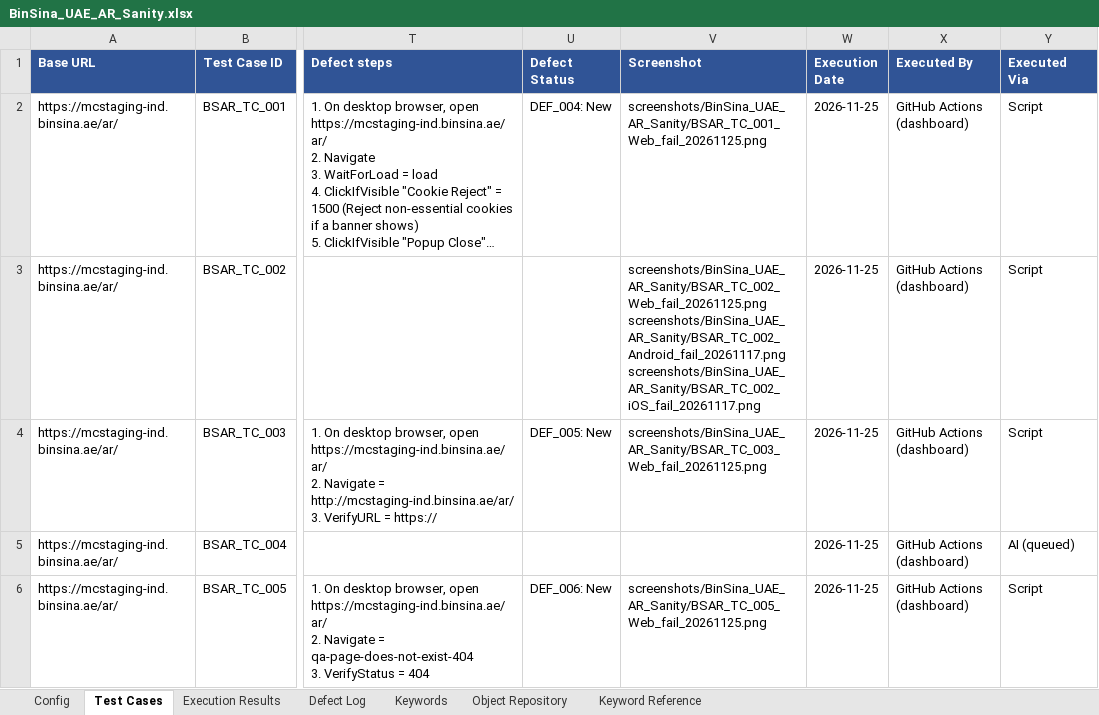
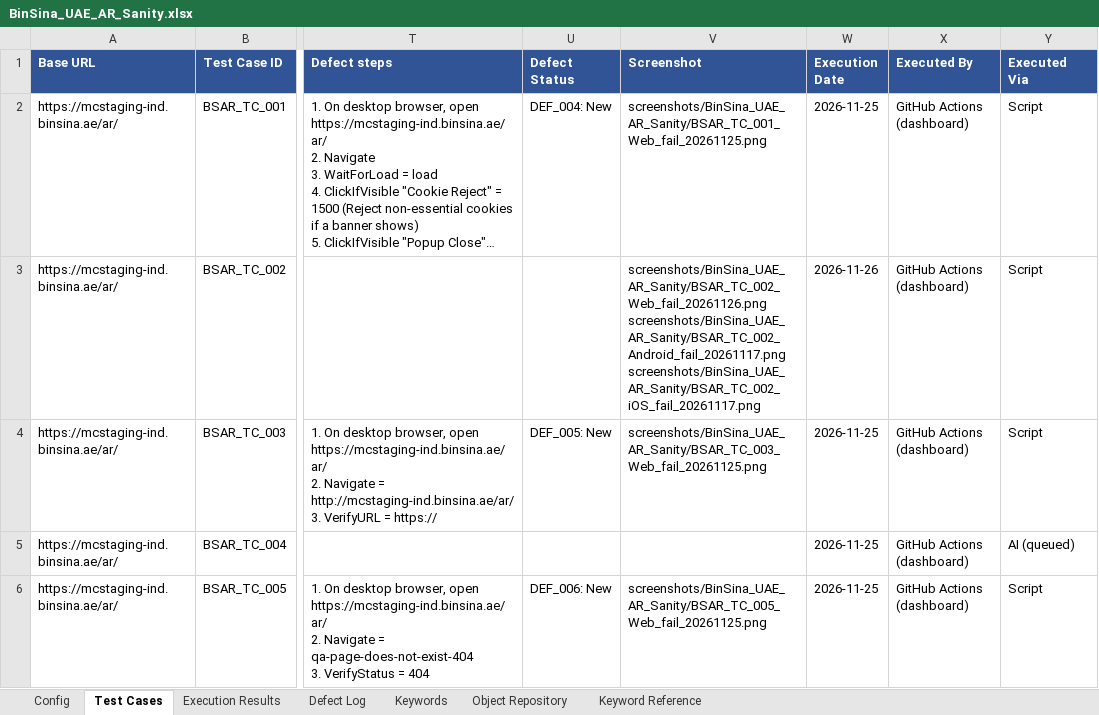
Before and after one commit to kishorkadam86-create/Hybrid_Sanity_Testing, an Excel workbook: workbooks/BinSina_UAE_AR_Sanity.xlsx, sheet Test Cases, drawn as a sheet; only a part is shown, gaps mark what is left out; long unchanged cells end in …; values as stored, in another font and other column widths than the file's, no borders; ↵ is a line break in a cell; the diff covers the shown part only; the diff names each change by its address in the sheet, - before the commit and + after, or states it on an @@ line.

```diff
--- a/workbooks/BinSina_UAE_AR_Sanity.xlsx (sheet Test Cases)
+++ b/workbooks/BinSina_UAE_AR_Sanity.xlsx (sheet Test Cases)
-V3 (Screenshot): screenshots/BinSina_UAE_AR_Sanity/BSAR_TC_002_Web_fail_20261125.png ↵ screenshots/BinSina_UAE_AR_Sanity/BSAR_TC_002_Android_fail_20261117.png ↵ screenshots/BinSina_UAE_AR_Sanity/BSAR_TC_002_iOS_fail_20261117.png
+V3 (Screenshot): screenshots/BinSina_UAE_AR_Sanity/BSAR_TC_002_Web_fail_20261126.png ↵ screenshots/BinSina_UAE_AR_Sanity/BSAR_TC_002_Android_fail_20261117.png ↵ screenshots/BinSina_UAE_AR_Sanity/BSAR_TC_002_iOS_fail_20261117.png
-W3 (Execution Date): 2026-11-25
+W3 (Execution Date): 2026-11-26
```
Also changed, not shown: 41 edited cells elsewhere in this sheet, sheet Execution Results, sheet Defect Log, workbooks/BinSina_UAE_Sanity.xlsx, workbooks/HollandBarrett_UAE_Sanity.xlsx, 4 other files.
